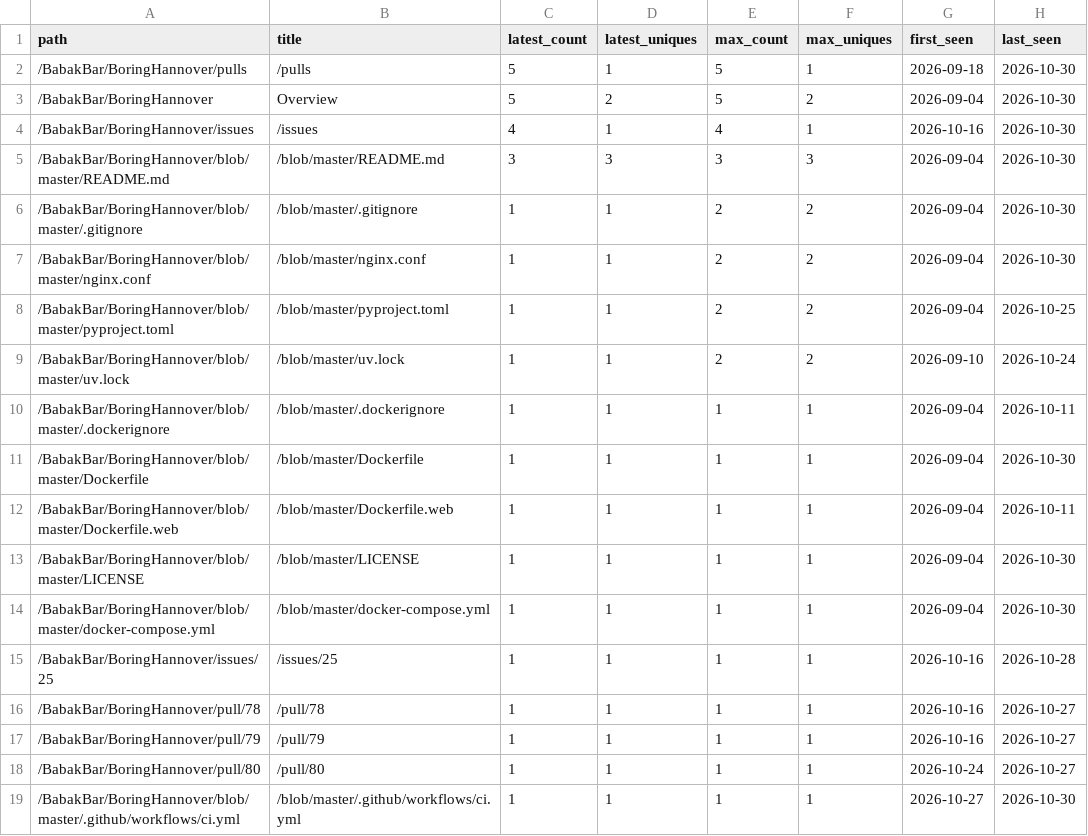
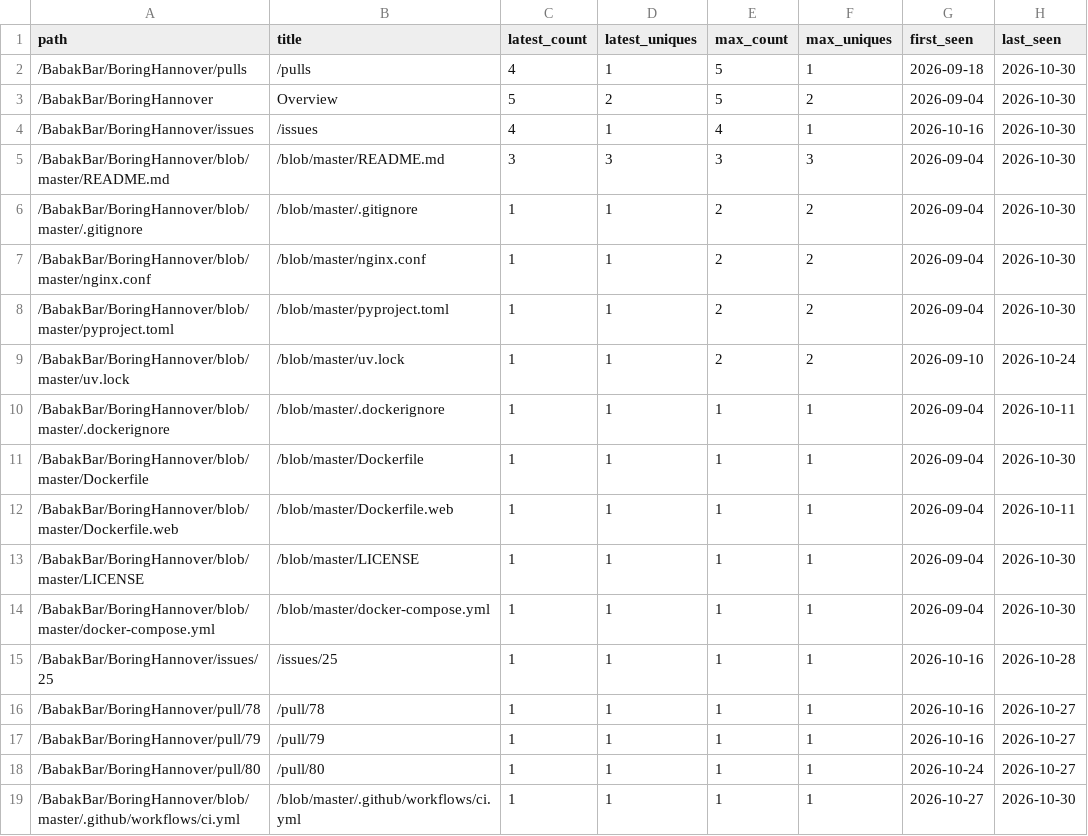
Before and after one commit to BabakBar/BoringHannover, a CSV file: data/paths.csv, drawn as a sheet.

```diff
--- a/data/paths.csv
+++ b/data/paths.csv
@@ -1,3 +1,3 @@
 path,title,latest_count,latest_uniques,max_count,max_uniques,first_seen,last_seen
-/BabakBar/BoringHannover/pulls,/pulls,5,1,5,1,2026-09-18,2026-10-30
+/BabakBar/BoringHannover/pulls,/pulls,4,1,5,1,2026-09-18,2026-10-30
 /BabakBar/BoringHannover,Overview,5,2,5,2,2026-09-04,2026-10-30
@@ -7,3 +7,3 @@ path,title,latest_count,latest_uniques,max_count,max_uniques,first_seen,last_see
 /BabakBar/BoringHannover/blob/master/nginx.conf,/blob/master/nginx.conf,1,1,2,2,2026-09-04,2026-10-30
-/BabakBar/BoringHannover/blob/master/pyproject.toml,/blob/master/pyproject.toml,1,1,2,2,2026-09-04,2026-10-25
+/BabakBar/BoringHannover/blob/master/pyproject.toml,/blob/master/pyproject.toml,1,1,2,2,2026-09-04,2026-10-30
 /BabakBar/BoringHannover/blob/master/uv.lock,/blob/master/uv.lock,1,1,2,2,2026-09-10,2026-10-24
```
Also changed, not shown: data/clones.csv, data/views.csv, 6 other files.
